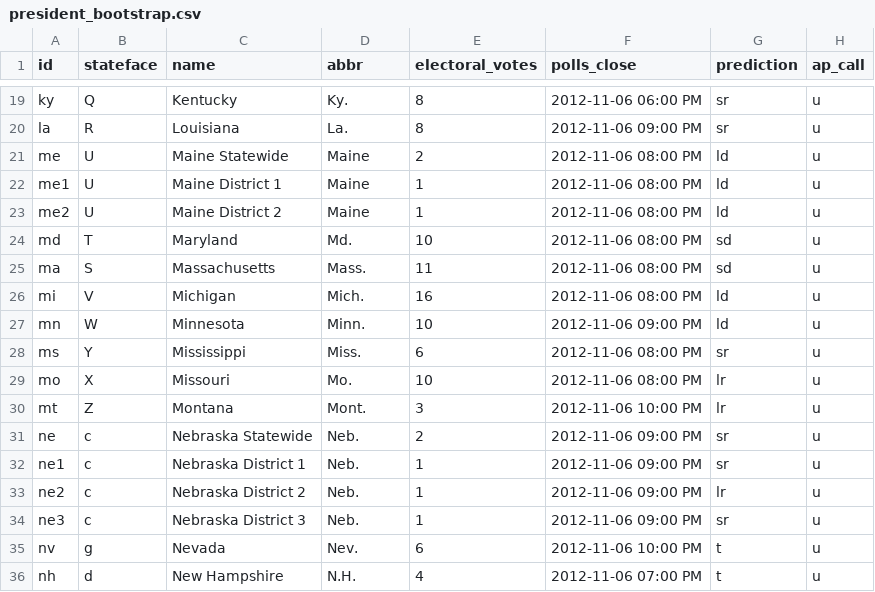
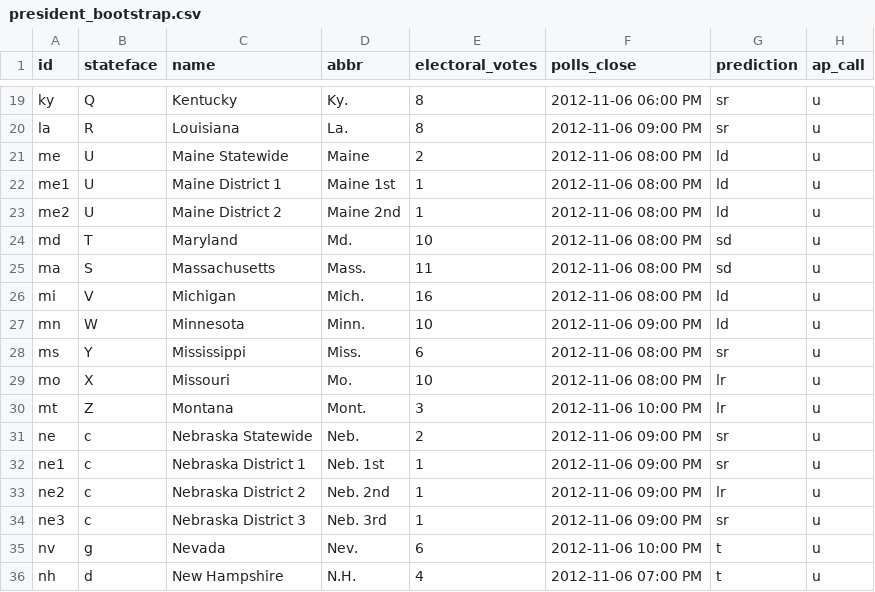
Before and after one commit to nprapps/electris, a CSV file: initial_data/president_bootstrap.csv, drawn as a sheet; only a part is shown, gaps mark what is left out; the diff names each change by its address in the sheet, - before the commit and + after, or states it on an @@ line.

Commit message:
Fix district abbrs. Closes #279.

```diff
--- a/initial_data/president_bootstrap.csv
+++ b/initial_data/president_bootstrap.csv
-D22 (abbr): Maine
+D22 (abbr): Maine 1st
-D23 (abbr): Maine
+D23 (abbr): Maine 2nd
-D32 (abbr): Neb.
+D32 (abbr): Neb. 1st
-D33 (abbr): Neb.
+D33 (abbr): Neb. 2nd
-D34 (abbr): Neb.
+D34 (abbr): Neb. 3rd
```
Also changed, not shown: 3 other files.
